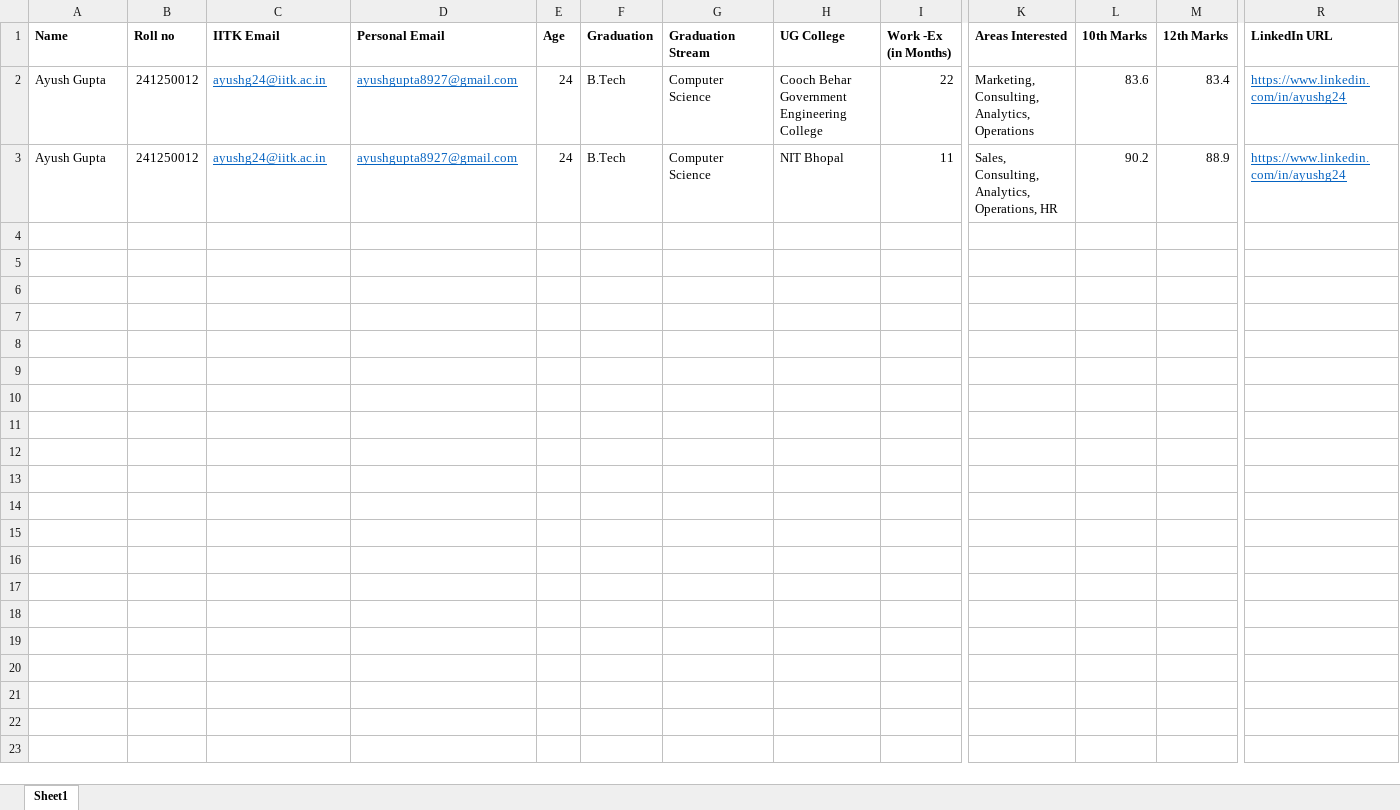
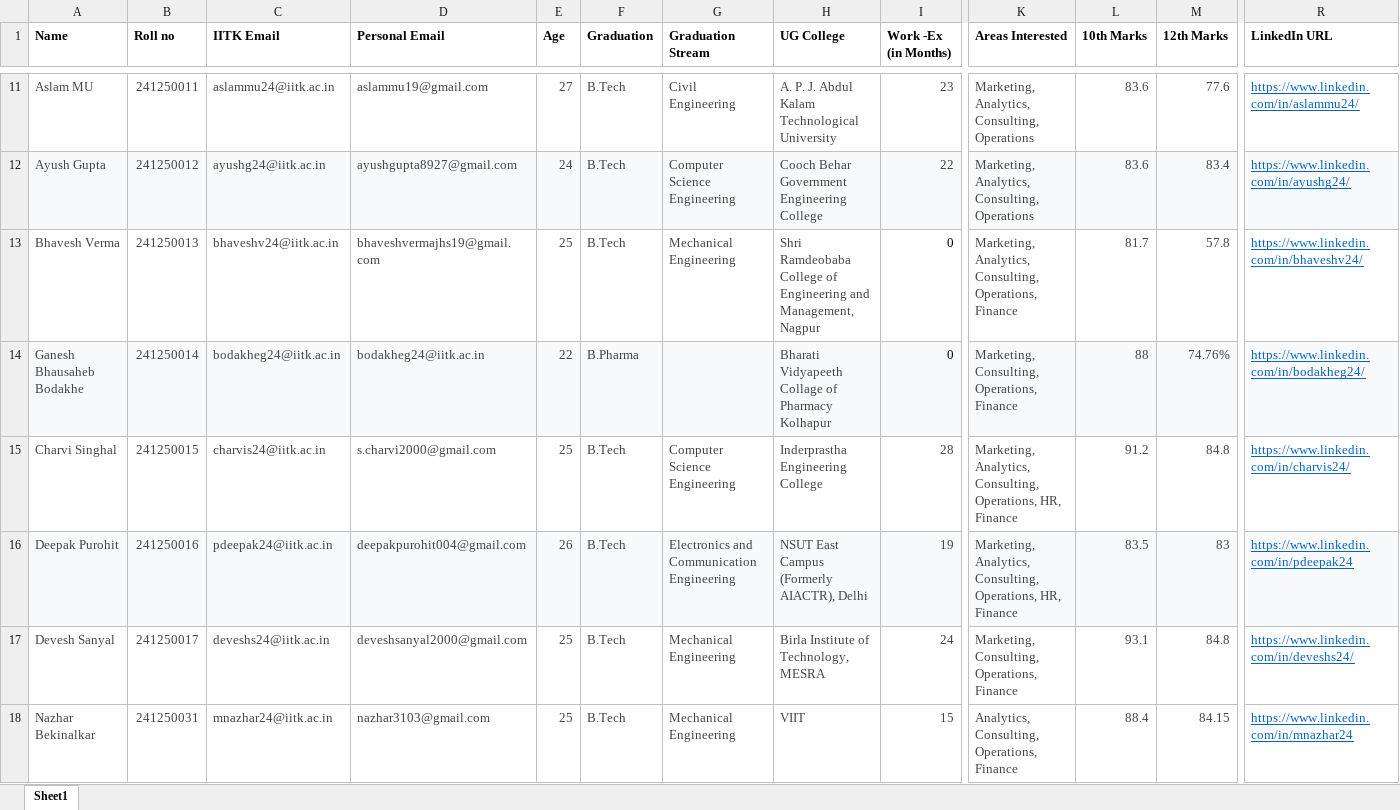
Before and after one commit to ayushgupta8927/MBA-Batch-Profile, an Excel workbook: data/students.xlsx, sheet Sheet1, drawn as a sheet; only a part is shown, gaps mark what is left out; values as stored, in another font and other column widths than the file's, no borders; removed rows and columns are numbered as before the commit, all else as after; rows hold the shown columns only; the diff covers the shown part only; the diff names each change by its address in the sheet, - before the commit and + after, or states it on an @@ line.

```diff
--- a/data/students.xlsx (sheet Sheet1)
+++ b/data/students.xlsx (sheet Sheet1)
+row 11: Aslam MU | 241250011 | aslammu24@iitk.ac.in | aslammu19@gmail.com | 27 | B.Tech | Civil Engineering | A. P. J. Abdul Kalam Technological University | 23 | Marketing, Analytics, Consulting, Operations | 83.6 | 77.6 | https://www.linkedin.com/in/aslammu24/
-A12:R12 fill: none
+A12:R12 fill: #F8F9FA
-A12:B12 text colour: black
+A12:B12 text colour: #434343
@@ C12:D12 underline: on → off, text colour: #0563C1 → #434343 @@
-E12:M12 text colour: black
+E12:M12 text colour: #434343
-G12 (Graduation Stream): Computer Science
+G12 (Graduation Stream): Computer Science Engineering
-K12 (Areas Interested): Marketing, Consulting, Analytics, Operations
+K12 (Areas Interested): Marketing, Analytics, Consulting, Operations
-R12 (LinkedIn URL): https://www.linkedin.com/in/ayushg24
+R12 (LinkedIn URL): https://www.linkedin.com/in/ayushg24/
-row 3: Ayush Gupta | 241250012 | ayushg24@iitk.ac.in | ayushgupta8927@gmail.com | 24 | B.Tech | Computer Science | NIT Bhopal | 11 | Sales, Consulting, Analytics, Operations, HR | 90.2 | 88.9 | https://www.linkedin.com/in/ayushg24
+row 13: Bhavesh Verma | 241250013 | bhaveshv24@iitk.ac.in | bhaveshvermajhs19@gmail.com | 25 | B.Tech | Mechanical Engineering | Shri Ramdeobaba College of Engineering and Management, Nagpur | 0 | Marketing, Analytics, Consulting, Operations, Finance | 81.7 | 57.8 | https://www.linkedin.com/in/bhaveshv24/
+row 14: Ganesh Bhausaheb Bodakhe | 241250014 | bodakheg24@iitk.ac.in | bodakheg24@iitk.ac.in | 22 | B.Pharma |  | Bharati Vidyapeeth Collage of Pharmacy Kolhapur | 0 | Marketing, Consulting, Operations, Finance | 88 | 74.76% | https://www.linkedin.com/in/bodakheg24/
+row 15: Charvi Singhal | 241250015 | charvis24@iitk.ac.in | s.charvi2000@gmail.com | 25 | B.Tech | Computer Science Engineering | Inderprastha Engineering College | 28 | Marketing, Analytics, Consulting, Operations, HR, Finance | 91.2 | 84.8 | https://www.linkedin.com/in/charvis24/
+row 16: Deepak Purohit | 241250016 | pdeepak24@iitk.ac.in | deepakpurohit004@gmail.com | 26 | B.Tech | Electronics and Communication Engineering | NSUT East Campus (Formerly AIACTR), Delhi | 19 | Marketing, Analytics, Consulting, Operations, HR, Finance | 83.5 | 83 | https://www.linkedin.com/in/pdeepak24
+row 17: Devesh Sanyal | 241250017 | deveshs24@iitk.ac.in | deveshsanyal2000@gmail.com | 25 | B.Tech | Mechanical Engineering | Birla Institute of Technology, MESRA | 24 | Marketing, Consulting, Operations, Finance | 93.1 | 84.8 | https://www.linkedin.com/in/deveshs24/
+row 18: Nazhar Bekinalkar | 241250031 | mnazhar24@iitk.ac.in | nazhar3103@gmail.com | 25 | B.Tech | Mechanical Engineering | VIIT | 15 | Analytics, Consulting, Operations, Finance | 88.4 | 84.15 | https://www.linkedin.com/in/mnazhar24
```
Also changed, not shown: 9 added rows and cell formats elsewhere in this sheet, 36 other files.
